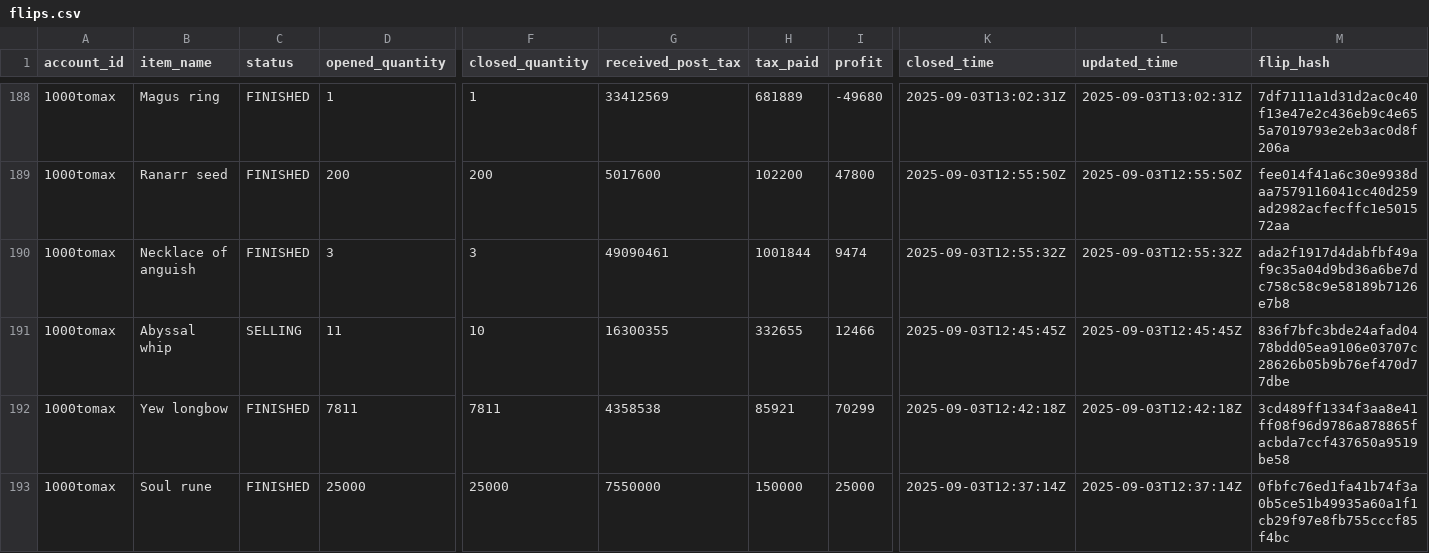
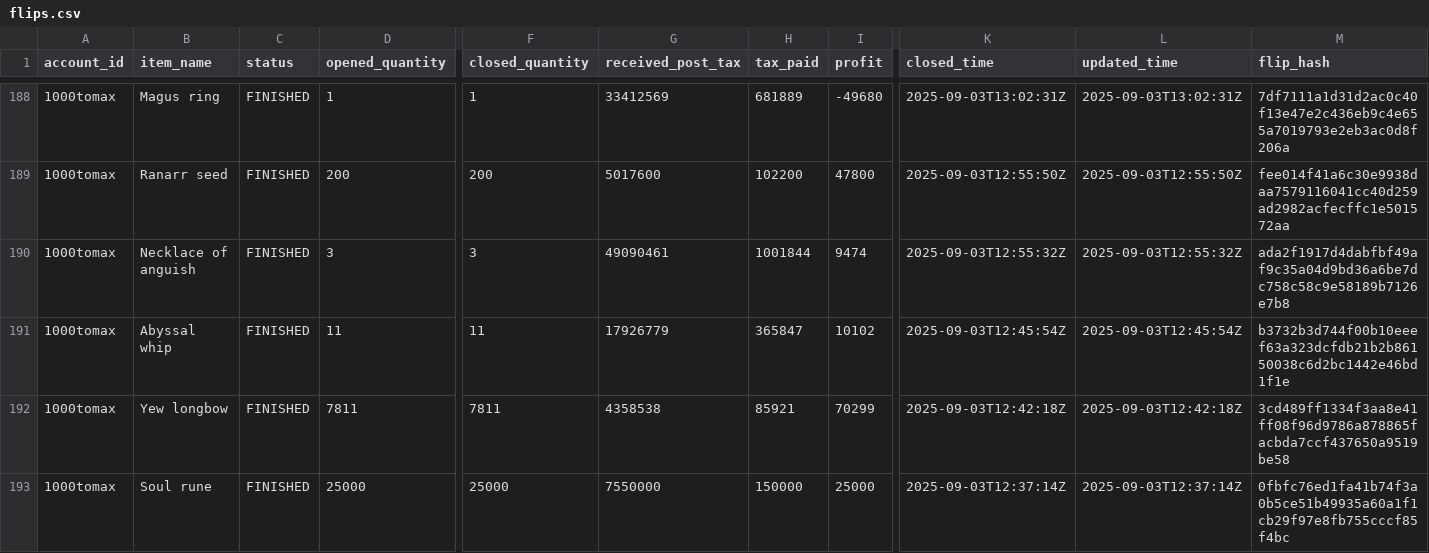
Before and after one commit to 1000tomax/OSRS-Flip-Tracker-Combined, a CSV file: public/data/processed-flips/2025/09/03/flips.csv, drawn as a sheet; only a part is shown, gaps mark what is left out; the diff covers the shown part only; the diff names each change by its address in the sheet, - before the commit and + after, or states it on an @@ line.

```diff
--- a/public/data/processed-flips/2025/09/03/flips.csv
+++ b/public/data/processed-flips/2025/09/03/flips.csv
-C191 (status): SELLING
+C191 (status): FINISHED
-F191 (closed_quantity): 10
+F191 (closed_quantity): 11
-G191 (received_post_tax): 16300355
+G191 (received_post_tax): 17926779
-H191 (tax_paid): 332655
+H191 (tax_paid): 365847
-I191 (profit): 12466
+I191 (profit): 10102
-K191 (closed_time): 2025-09-03T12:45:45Z
+K191 (closed_time): 2025-09-03T12:45:54Z
-L191 (updated_time): 2025-09-03T12:45:45Z
+L191 (updated_time): 2025-09-03T12:45:54Z
-M191 (flip_hash): 836f7bfc3bde24afad0478bdd05ea9106e03707c28626b05b9b76ef470d77dbe
+M191 (flip_hash): b3732b3d744f00b10eeef63a323dcfdb21b2b86150038c6d2bc1442e46bd1f1e
```
Also changed, not shown: 3 added rows, 3 removed rows and 24 edited cells elsewhere in this file, public/data/item-stats.csv, 7 other files.
